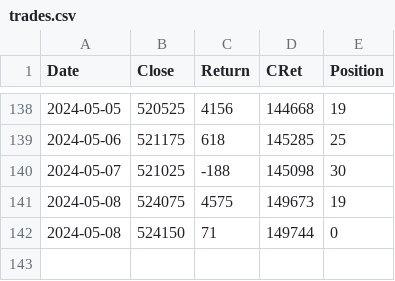
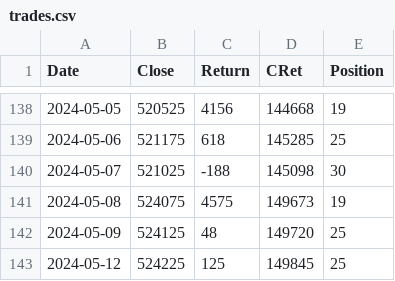
Before and after one commit to XilinJia/SP500_Live, a CSV file: trades.csv, drawn as a sheet; only a part is shown, gaps mark what is left out; removed rows and columns are numbered as before the commit, all else as after; the diff names each change by its address in the sheet, - before the commit and + after, or states it on an @@ line.

Commit message:
Syncing trades

```diff
--- a/trades.csv
+++ b/trades.csv
-row 142: 2024-05-08 | 524150 | 71 | 149744 | 0
+row 142: 2024-05-09 | 524125 | 48 | 149720 | 25
+row 143: 2024-05-12 | 524225 | 125 | 149845 | 25
```
Also changed, not shown: 3 other files.
